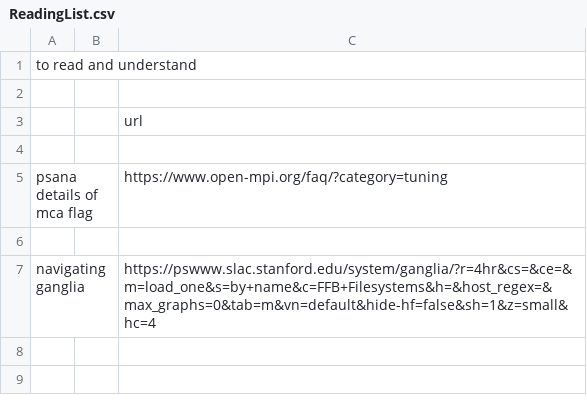
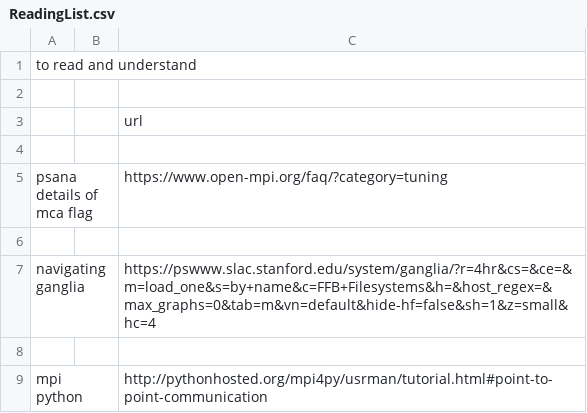
Before and after one commit to sioan/softXRayDataAndControls, a CSV file: taskManagement/ReadingList.csv, drawn as a sheet.

```diff
--- a/taskManagement/ReadingList.csv
+++ b/taskManagement/ReadingList.csv
@@ -7 +7,3 @@ psana details of mca flag,,https://www.open-mpi.org/faq/?category=tuning
 navigating ganglia,,https://pswww.slac.stanford.edu/system/ganglia/?r=4hr&cs=&ce=&m=load_one&s=by+name&c=FFB+Filesystems&h=&host_regex=&max_graphs=0&tab=m&vn=default&hide-hf=false&sh=1&z=small&hc=4
+,,
+mpi python,,http://pythonhosted.org/mpi4py/usrman/tutorial.html#point-to-point-communication
```
Also changed, not shown: taskManagement/generalUncatogorizedTasks.csv, 3 other files.
